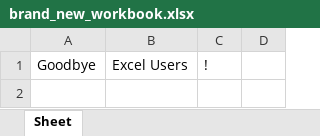
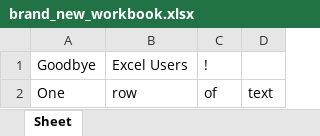
Before and after one commit to liberbell/py24, an Excel workbook: brand_new_workbook.xlsx, sheet Sheet, drawn as a sheet; values as stored, in another font and other column widths than the file's, no borders; the diff names each change by its address in the sheet, - before the commit and + after, or states it on an @@ line.

Commit message:
brandnewworkbook12

```diff
--- a/brand_new_workbook.xlsx (sheet Sheet)
+++ b/brand_new_workbook.xlsx (sheet Sheet)
+row 2: One | row | of | text
```
